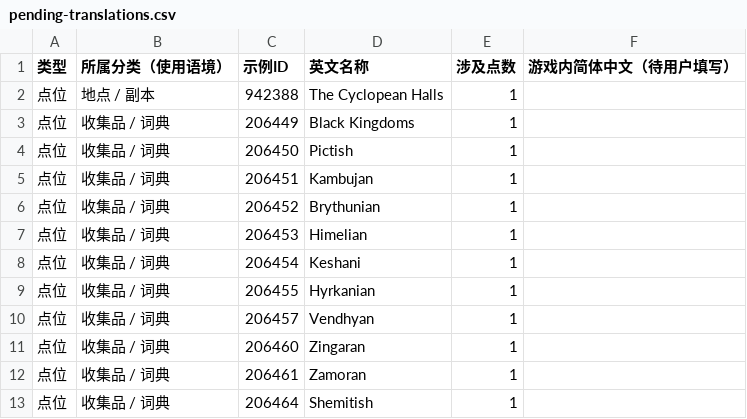
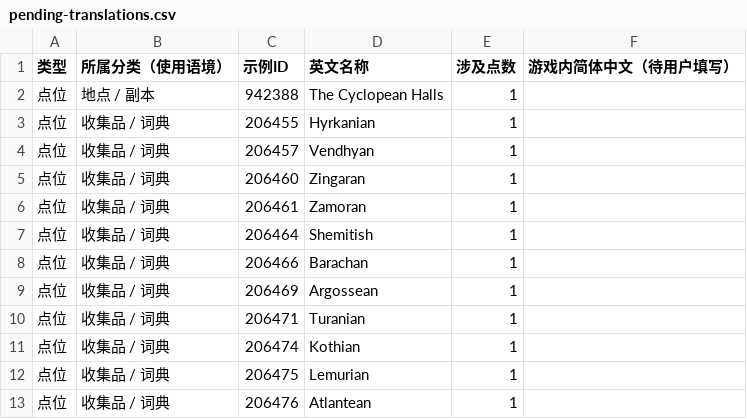
Before and after one commit to dzzsb666/The-Exiled-Lands, a CSV file: data/pending-translations.csv, drawn as a sheet; only a part is shown; the shorter side is filled out with more unchanged rows.

```diff
--- a/data/pending-translations.csv
+++ b/data/pending-translations.csv
@@ -2,8 +2,2 @@
 "点位","地点 / 副本","942388","The Cyclopean Halls","1",""
-"点位","收集品 / 词典","206449","Black Kingdoms","1",""
-"点位","收集品 / 词典","206450","Pictish","1",""
-"点位","收集品 / 词典","206451","Kambujan","1",""
-"点位","收集品 / 词典","206452","Brythunian","1",""
-"点位","收集品 / 词典","206453","Himelian","1",""
-"点位","收集品 / 词典","206454","Keshani","1",""
 "点位","收集品 / 词典","206455","Hyrkanian","1",""
```
Also changed, not shown: public/data/pending-translations.csv, 7 other files.
